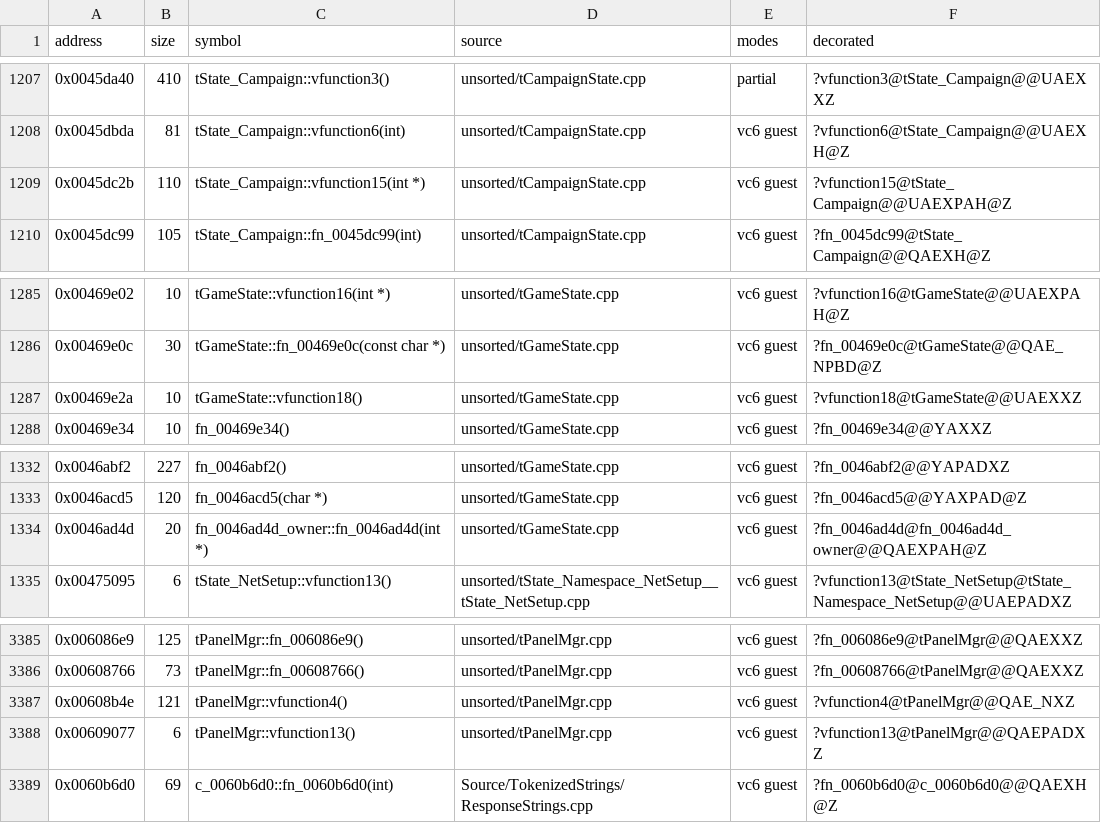
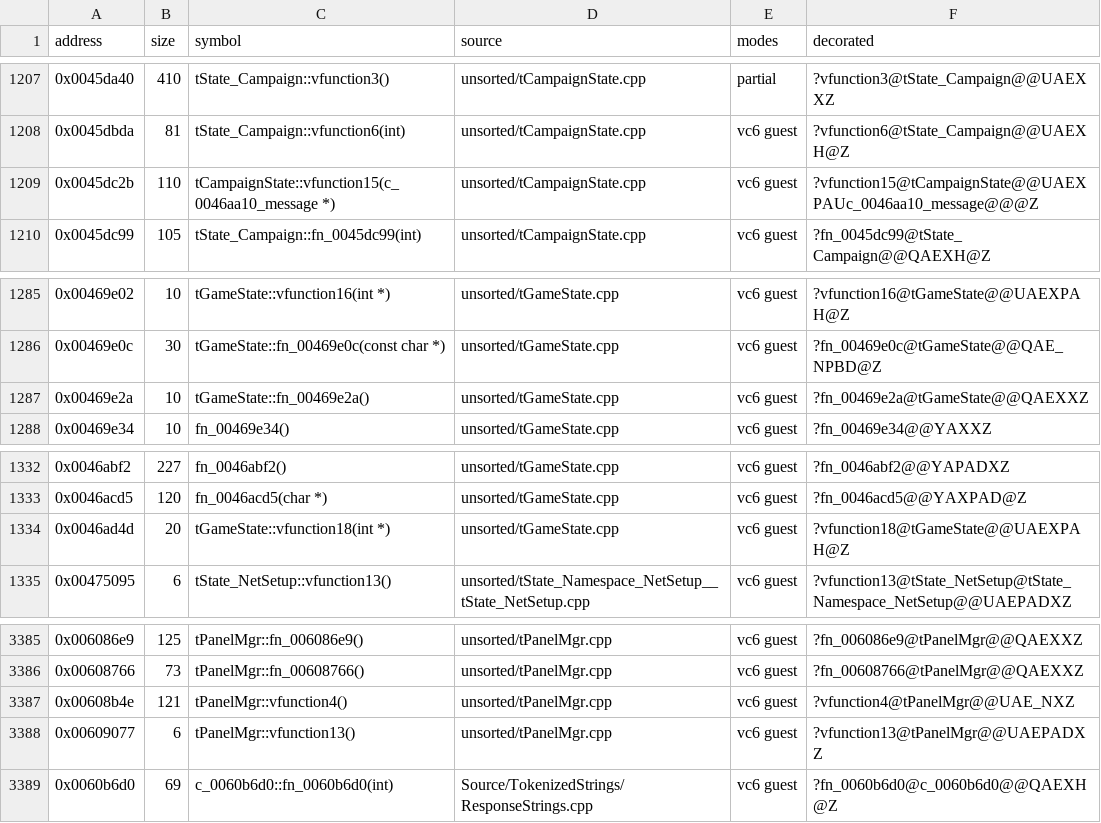
Before and after one commit to marinohardin/SFC2-decomp, a TSV file: op/manifest.tsv, drawn as a sheet; only a part is shown, gaps mark what is left out.

Commit message:
chore(op): record the renames of five exact functions and regenerate the tables

```diff
--- a/op/manifest.tsv
+++ b/op/manifest.tsv
@@ -1208,3 +1208,3 @@ address	size	symbol	source	modes	decorated
 0x0045dbda	81	tState_Campaign::vfunction6(int)	unsorted/tCampaignState.cpp	vc6 guest	?vfunction6@tState_Campaign@@UAEXH@Z
-0x0045dc2b	110	tState_Campaign::vfunction15(int *)	unsorted/tCampaignState.cpp	vc6 guest	?vfunction15@tState_Campaign@@UAEXPAH@Z
+0x0045dc2b	110	tCampaignState::vfunction15(c_0046aa10_message *)	unsorted/tCampaignState.cpp	vc6 guest	?vfunction15@tCampaignState@@UAEXPAUc_0046aa10_message@@@Z
 0x0045dc99	105	tState_Campaign::fn_0045dc99(int)	unsorted/tCampaignState.cpp	vc6 guest	?fn_0045dc99@tState_Campaign@@QAEXH@Z
@@ -1286,3 +1286,3 @@ address	size	symbol	source	modes	decorated
 0x00469e0c	30	tGameState::fn_00469e0c(const char *)	unsorted/tGameState.cpp	vc6 guest	?fn_00469e0c@tGameState@@QAE_NPBD@Z
-0x00469e2a	10	tGameState::vfunction18()	unsorted/tGameState.cpp	vc6 guest	?vfunction18@tGameState@@UAEXXZ
+0x00469e2a	10	tGameState::fn_00469e2a()	unsorted/tGameState.cpp	vc6 guest	?fn_00469e2a@tGameState@@QAEXXZ
 0x00469e34	10	fn_00469e34()	unsorted/tGameState.cpp	vc6 guest	?fn_00469e34@@YAXXZ
@@ -1333,3 +1333,3 @@ address	size	symbol	source	modes	decorated
 0x0046acd5	120	fn_0046acd5(char *)	unsorted/tGameState.cpp	vc6 guest	?fn_0046acd5@@YAXPAD@Z
-0x0046ad4d	20	fn_0046ad4d_owner::fn_0046ad4d(int *)	unsorted/tGameState.cpp	vc6 guest	?fn_0046ad4d@fn_0046ad4d_owner@@QAEXPAH@Z
+0x0046ad4d	20	tGameState::vfunction18(int *)	unsorted/tGameState.cpp	vc6 guest	?vfunction18@tGameState@@UAEXPAH@Z
 0x00475095	6	tState_NetSetup::vfunction13()	unsorted/tState_Namespace_NetSetup__tState_NetSetup.cpp	vc6 guest	?vfunction13@tState_NetSetup@tState_Namespace_NetSetup@@UAEPADXZ
@@ -3386,4 +3386,4 @@ address	size	symbol	source	modes	decorated
 0x00608766	73	tPanelMgr::fn_00608766()	unsorted/tPanelMgr.cpp	vc6 guest	?fn_00608766@tPanelMgr@@QAEXXZ
-0x00608b4e	121	tPanelMgr::vfunction4()	unsorted/tPanelMgr.cpp	vc6 guest	?vfunction4@tPanelMgr@@QAE_NXZ
-0x00609077	6	tPanelMgr::vfunction13()	unsorted/tPanelMgr.cpp	vc6 guest	?vfunction13@tPanelMgr@@QAEPADXZ
+0x00608b4e	121	tPanelMgr::vfunction4()	unsorted/tPanelMgr.cpp	vc6 guest	?vfunction4@tPanelMgr@@UAE_NXZ
+0x00609077	6	tPanelMgr::vfunction13()	unsorted/tPanelMgr.cpp	vc6 guest	?vfunction13@tPanelMgr@@UAEPADXZ
 0x0060b6d0	69	c_0060b6d0::fn_0060b6d0(int)	Source/TokenizedStrings/ResponseStrings.cpp	vc6 guest	?fn_0060b6d0@c_0060b6d0@@QAEXH@Z
```
Also changed, not shown: 3 other files.
